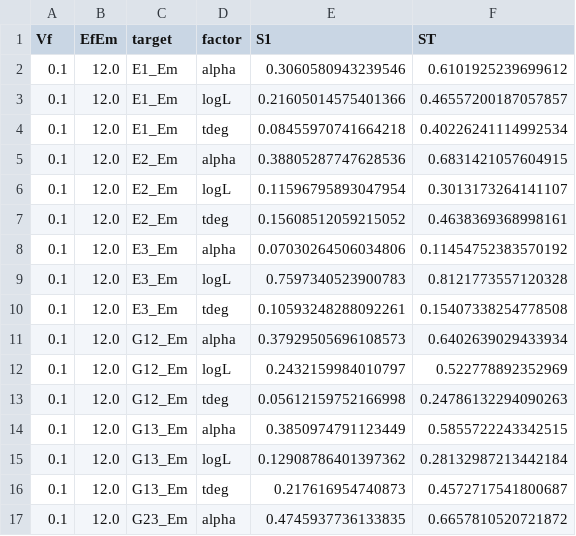
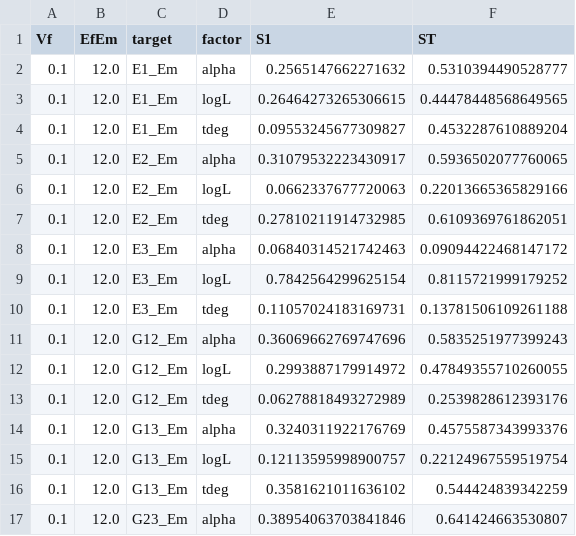
Before and after one commit to roysondsouza316/natural-fibre-rve-dataset-surrogate, a CSV file: src/out/sensitivity/sobol_conditional.csv, drawn as a sheet; only a part is shown; the diff covers the shown part only.

```diff
--- a/src/out/sensitivity/sobol_conditional.csv
+++ b/src/out/sensitivity/sobol_conditional.csv
@@ -1,17 +1,17 @@
 Vf,EfEm,target,factor,S1,ST
-0.1,12.0,E1_Em,alpha,0.3060580943239546,0.6101925239699612
-0.1,12.0,E1_Em,logL,0.21605014575401366,0.46557200187057857
-0.1,12.0,E1_Em,tdeg,0.08455970741664218,0.40226241114992534
-0.1,12.0,E2_Em,alpha,0.38805287747628536,0.6831421057604915
-0.1,12.0,E2_Em,logL,0.11596795893047954,0.3013173264141107
-0.1,12.0,E2_Em,tdeg,0.15608512059215052,0.4638369368998161
-0.1,12.0,E3_Em,alpha,0.07030264506034806,0.11454752383570192
-0.1,12.0,E3_Em,logL,0.7597340523900783,0.8121773557120328
-0.1,12.0,E3_Em,tdeg,0.10593248288092261,0.15407338254778508
-0.1,12.0,G12_Em,alpha,0.37929505696108573,0.6402639029433934
-0.1,12.0,G12_Em,logL,0.2432159984010797,0.522778892352969
-0.1,12.0,G12_Em,tdeg,0.05612159752166998,0.24786132294090263
-0.1,12.0,G13_Em,alpha,0.3850974791123449,0.5855722243342515
-0.1,12.0,G13_Em,logL,0.12908786401397362,0.28132987213442184
-0.1,12.0,G13_Em,tdeg,0.217616954740873,0.4572717541800687
-0.1,12.0,G23_Em,alpha,0.4745937736133835,0.6657810520721872
+0.1,12.0,E1_Em,alpha,0.2565147662271632,0.5310394490528777
+0.1,12.0,E1_Em,logL,0.26464273265306615,0.44478448568649565
+0.1,12.0,E1_Em,tdeg,0.09553245677309827,0.4532287610889204
+0.1,12.0,E2_Em,alpha,0.31079532223430917,0.5936502077760065
+0.1,12.0,E2_Em,logL,0.0662337677720063,0.22013665365829166
+0.1,12.0,E2_Em,tdeg,0.27810211914732985,0.6109369761862051
+0.1,12.0,E3_Em,alpha,0.06840314521742463,0.09094422468147172
+0.1,12.0,E3_Em,logL,0.7842564299625154,0.8115721999179252
+0.1,12.0,E3_Em,tdeg,0.11057024183169731,0.13781506109261188
+0.1,12.0,G12_Em,alpha,0.36069662769747696,0.5835251977399243
+0.1,12.0,G12_Em,logL,0.2993887179914972,0.47849355710260055
+0.1,12.0,G12_Em,tdeg,0.06278818493272989,0.2539828612393176
+0.1,12.0,G13_Em,alpha,0.3240311922176769,0.4575587343993376
+0.1,12.0,G13_Em,logL,0.12113595998900757,0.22124967559519754
+0.1,12.0,G13_Em,tdeg,0.3581621011636102,0.544424839342259
+0.1,12.0,G23_Em,alpha,0.38954063703841846,0.641424663530807
```
Also changed, not shown: 130 edited cells elsewhere in this file, src/out/benchmark/model_benchmark_summary.csv, src/out/sensitivity/sobol_continuous.csv, 23 other files.
